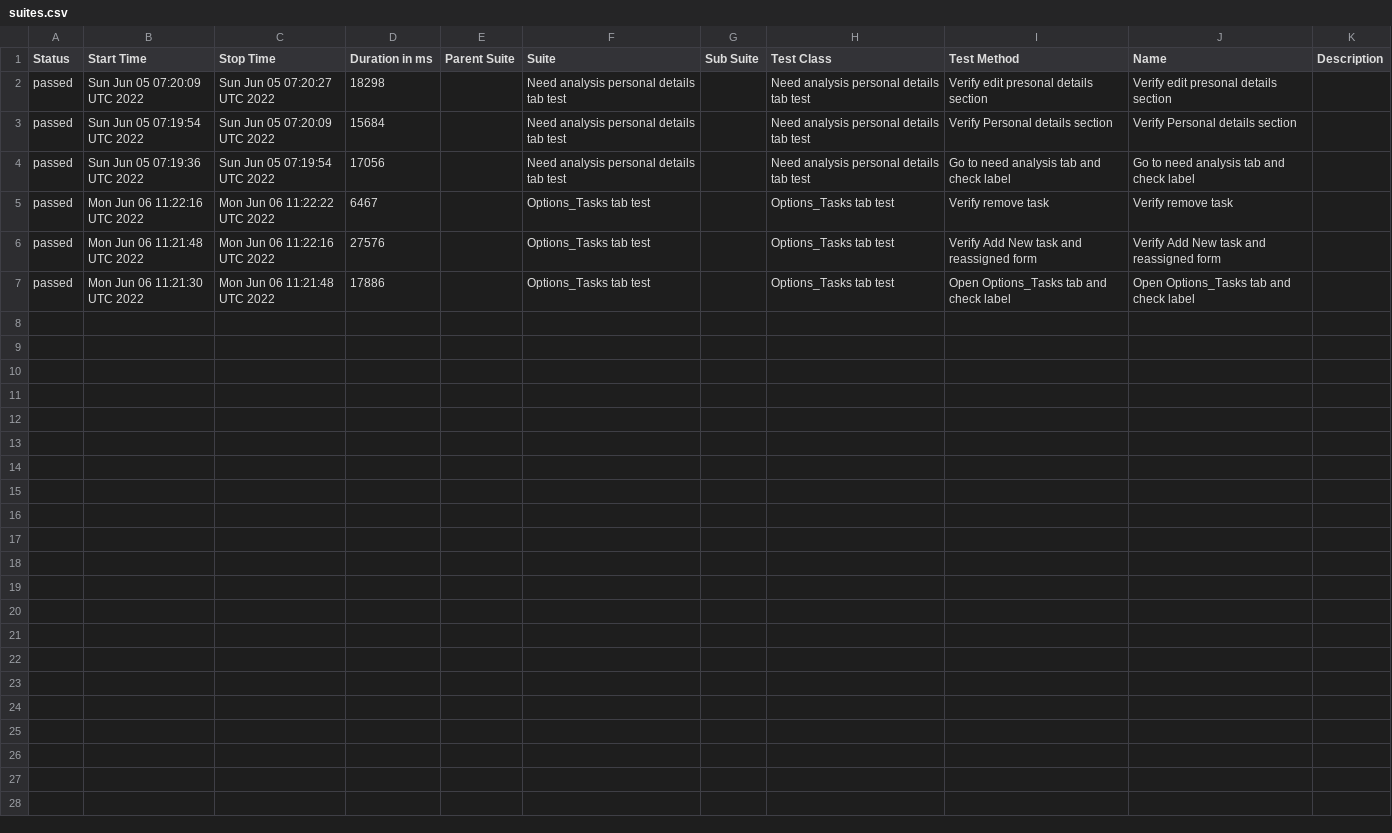
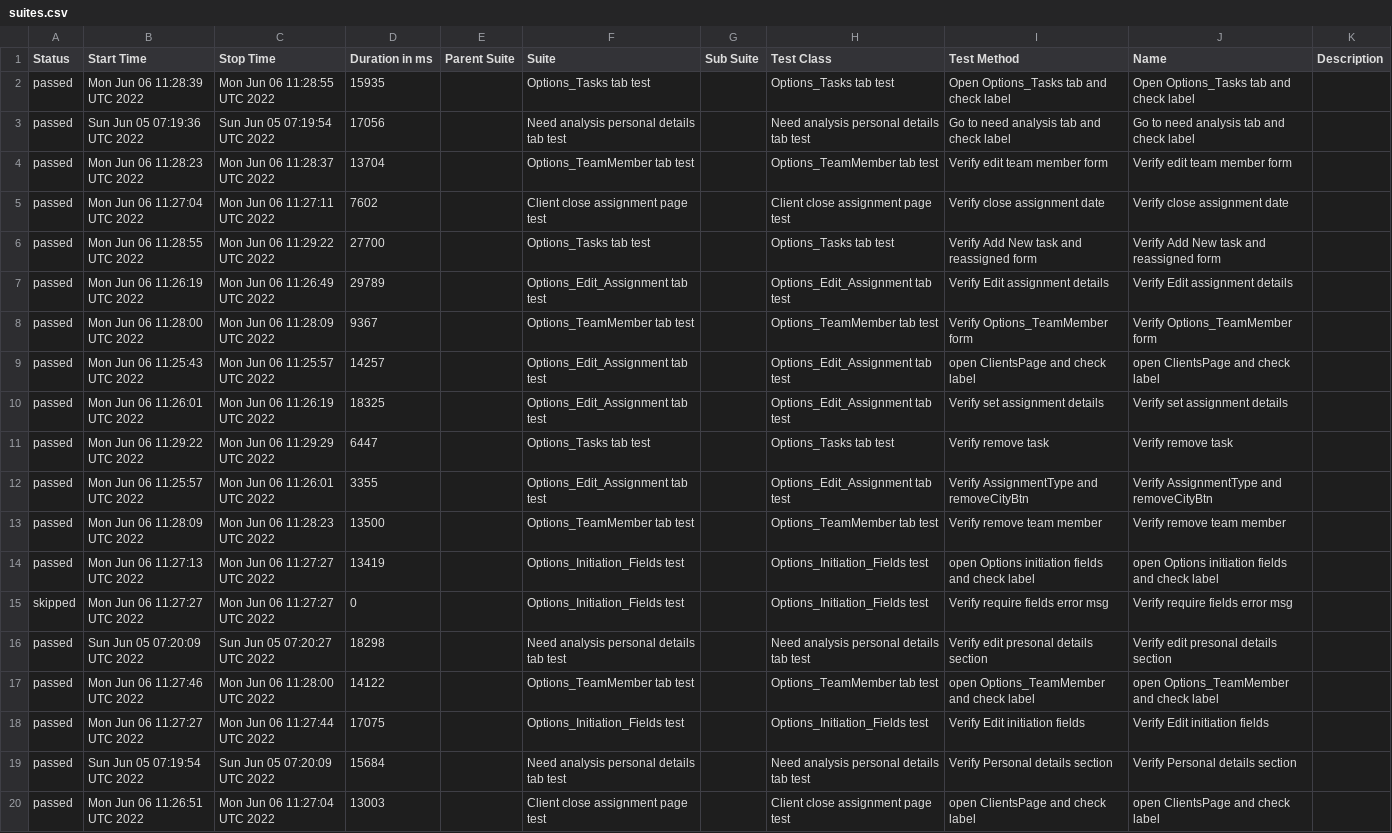
Before and after one commit to Kravch773/testGithubActions, a CSV file: data/suites.csv, drawn as a sheet.

Commit message:
Deploying to gh-pages from @ Kravch773/testGithubActions@4e93cd6dbac48f27ecb03ea681ad51794b5a4f19 🚀

```diff
--- a/data/suites.csv
+++ b/data/suites.csv
@@ -1,7 +1,20 @@
 "Status","Start Time","Stop Time","Duration in ms","Parent Suite","Suite","Sub Suite","Test Class","Test Method","Name","Description"
+"passed","Mon Jun 06 11:28:39 UTC 2022","Mon Jun 06 11:28:55 UTC 2022","15935","","Options_Tasks tab test","","Options_Tasks tab test","Open Options_Tasks tab and check label","Open Options_Tasks tab and check label",""
+"passed","Sun Jun 05 07:19:36 UTC 2022","Sun Jun 05 07:19:54 UTC 2022","17056","","Need analysis personal details tab test","","Need analysis personal details tab test","Go to need analysis tab and check label","Go to need analysis tab and check label",""
+"passed","Mon Jun 06 11:28:23 UTC 2022","Mon Jun 06 11:28:37 UTC 2022","13704","","Options_TeamMember tab test","","Options_TeamMember tab test","Verify edit team member form","Verify edit team member form",""
+"passed","Mon Jun 06 11:27:04 UTC 2022","Mon Jun 06 11:27:11 UTC 2022","7602","","Client close assignment page test","","Client close assignment page test","Verify close assignment date ","Verify close assignment date ",""
+"passed","Mon Jun 06 11:28:55 UTC 2022","Mon Jun 06 11:29:22 UTC 2022","27700","","Options_Tasks tab test","","Options_Tasks tab test","Verify Add New task and reassigned form","Verify Add New task and reassigned form",""
+"passed","Mon Jun 06 11:26:19 UTC 2022","Mon Jun 06 11:26:49 UTC 2022","29789","","Options_Edit_Assignment tab test","","Options_Edit_Assignment tab test","Verify Edit assignment details","Verify Edit assignment details",""
+"passed","Mon Jun 06 11:28:00 UTC 2022","Mon Jun 06 11:28:09 UTC 2022","9367","","Options_TeamMember tab test","","Options_TeamMember tab test","Verify Options_TeamMember form","Verify Options_TeamMember form",""
+"passed","Mon Jun 06 11:25:43 UTC 2022","Mon Jun 06 11:25:57 UTC 2022","14257","","Options_Edit_Assignment tab test","","Options_Edit_Assignment tab test","open ClientsPage and check label","open ClientsPage and check label",""
+"passed","Mon Jun 06 11:26:01 UTC 2022","Mon Jun 06 11:26:19 UTC 2022","18325","","Options_Edit_Assignment tab test","","Options_Edit_Assignment tab test","Verify set assignment details","Verify set assignment details",""
+"passed","Mon Jun 06 11:29:22 UTC 2022","Mon Jun 06 11:29:29 UTC 2022","6447","","Options_Tasks tab test","","Options_Tasks tab test","Verify remove task","Verify remove task",""
+"passed","Mon Jun 06 11:25:57 UTC 2022","Mon Jun 06 11:26:01 UTC 2022","3355","","Options_Edit_Assignment tab test","","Options_Edit_Assignment tab test","Verify AssignmentType and removeCityBtn","Verify AssignmentType and removeCityBtn",""
+"passed","Mon Jun 06 11:28:09 UTC 2022","Mon Jun 06 11:28:23 UTC 2022","13500","","Options_TeamMember tab test","","Options_TeamMember tab test","Verify remove team member ","Verify remove team member ",""
+"passed","Mon Jun 06 11:27:13 UTC 2022","Mon Jun 06 11:27:27 UTC 2022","13419","","Options_Initiation_Fields test","","Options_Initiation_Fields test","open Options initiation fields and check label","open Options initiation fields and check label",""
+"skipped","Mon Jun 06 11:27:27 UTC 2022","Mon Jun 06 11:27:27 UTC 2022","0","","Options_Initiation_Fields test","","Options_Initiation_Fields test","Verify require fields error msg","Verify require fields error msg",""
 "passed","Sun Jun 05 07:20:09 UTC 2022","Sun Jun 05 07:20:27 UTC 2022","18298","","Need analysis personal details tab test","","Need analysis personal details tab test","Verify edit presonal details section","Verify edit presonal details section",""
+"passed","Mon Jun 06 11:27:46 UTC 2022","Mon Jun 06 11:28:00 UTC 2022","14122","","Options_TeamMember tab test","","Options_TeamMember tab test","open Options_TeamMember and check label","open Options_TeamMember and check label",""
+"passed","Mon Jun 06 11:27:27 UTC 2022","Mon Jun 06 11:27:44 UTC 2022","17075","","Options_Initiation_Fields test","","Options_Initiation_Fields test","Verify Edit initiation fields","Verify Edit initiation fields",""
 "passed","Sun Jun 05 07:19:54 UTC 2022","Sun Jun 05 07:20:09 UTC 2022","15684","","Need analysis personal details tab test","","Need analysis personal details tab test","Verify Personal details section","Verify Personal details section",""
-"passed","Sun Jun 05 07:19:36 UTC 2022","Sun Jun 05 07:19:54 UTC 2022","17056","","Need analysis personal details tab test","","Need analysis personal details tab test","Go to need analysis tab and check label","Go to need analysis tab and check label",""
-"passed","Mon Jun 06 11:22:16 UTC 2022","Mon Jun 06 11:22:22 UTC 2022","6467","","Options_Tasks tab test","","Options_Tasks tab test","Verify remove task","Verify remove task",""
-"passed","Mon Jun 06 11:21:48 UTC 2022","Mon Jun 06 11:22:16 UTC 2022","27576","","Options_Tasks tab test","","Options_Tasks tab test","Verify Add New task and reassigned form","Verify Add New task and reassigned form",""
-"passed","Mon Jun 06 11:21:30 UTC 2022","Mon Jun 06 11:21:48 UTC 2022","17886","","Options_Tasks tab test","","Options_Tasks tab test","Open Options_Tasks tab and check label","Open Options_Tasks tab and check label",""
+"passed","Mon Jun 06 11:26:51 UTC 2022","Mon Jun 06 11:27:04 UTC 2022","13003","","Client close assignment page test","","Client close assignment page test","open ClientsPage and check label","open ClientsPage and check label",""
```
Also changed, not shown: 39 other files.
